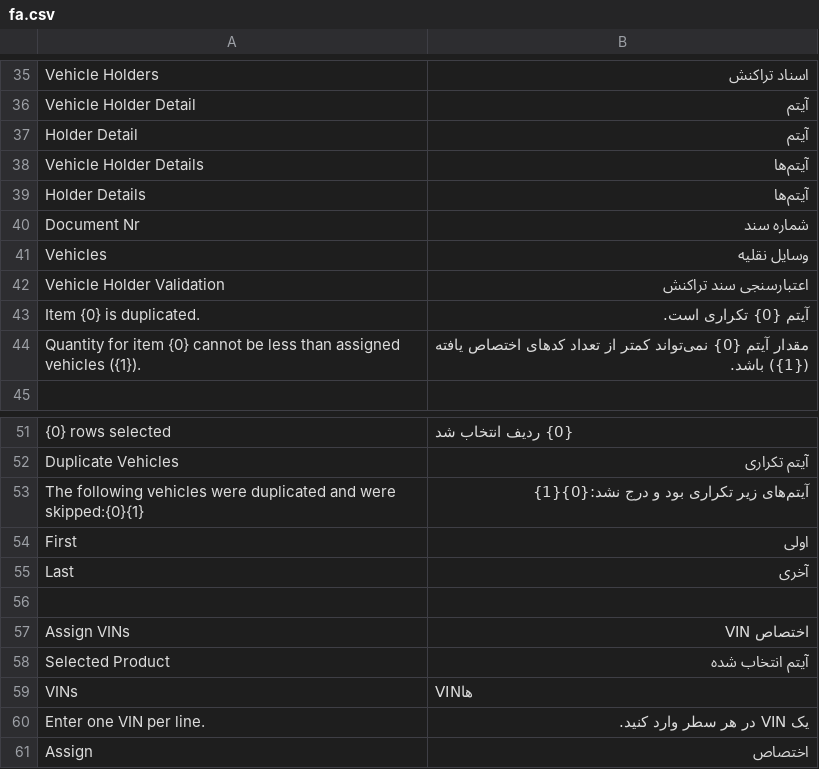
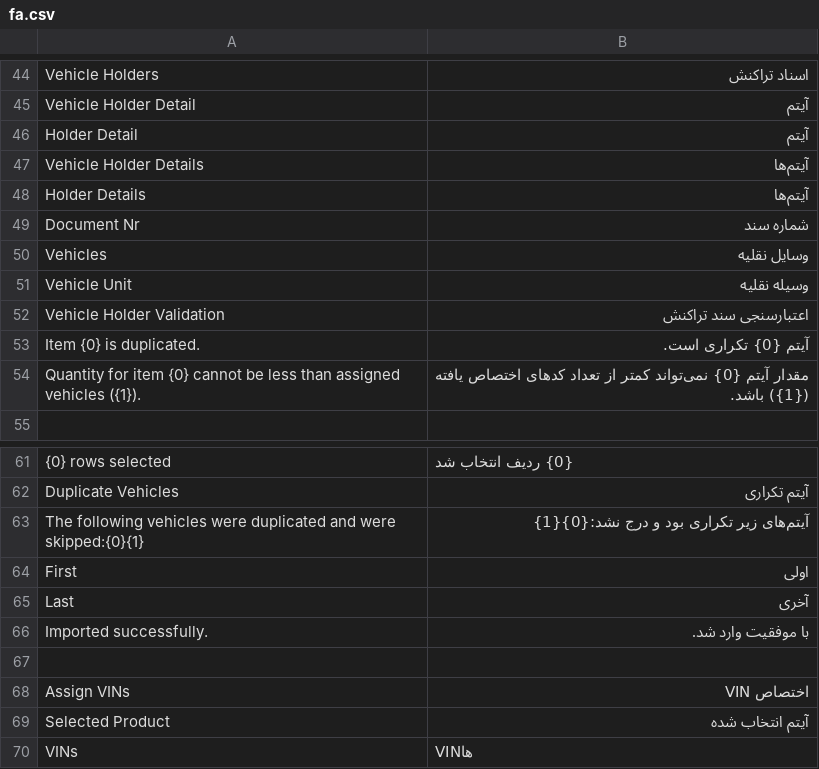
Before and after one commit to netmanir/vehicle_import, a CSV file: vehicle_import/translations/fa.csv, drawn as a sheet; only a part is shown, gaps mark what is left out; the shorter side is filled out with more unchanged rows; the diff covers the shown part only; the diff names each change by its address in the sheet, - before the commit and + after, or states it on an @@ line.

Commit message:
feat(vehicle-holder): add cost entry actions and protected submit workflow
- add Cost Entry action button to Vehicle Holder Detail grid rows
- link Cost Entry to Vehicle Holder Detail instead of Vehicle Holder
- display reference document in Cost Entry dialog title
- introduce protected Vehicle Holder submission workflow
- prevent direct document submission outside service layer
- require explicit "Submit Vehicle Holder" action

```diff
--- a/vehicle_import/translations/fa.csv
+++ b/vehicle_import/translations/fa.csv
+row 51: Vehicle Unit | وسیله نقلیه
+row 66: Imported successfully. | با موفقیت وارد شد.
```
Also changed, not shown: 12 added rows, 1 moved row and 1 edited cell elsewhere in this file, 10 other files.
